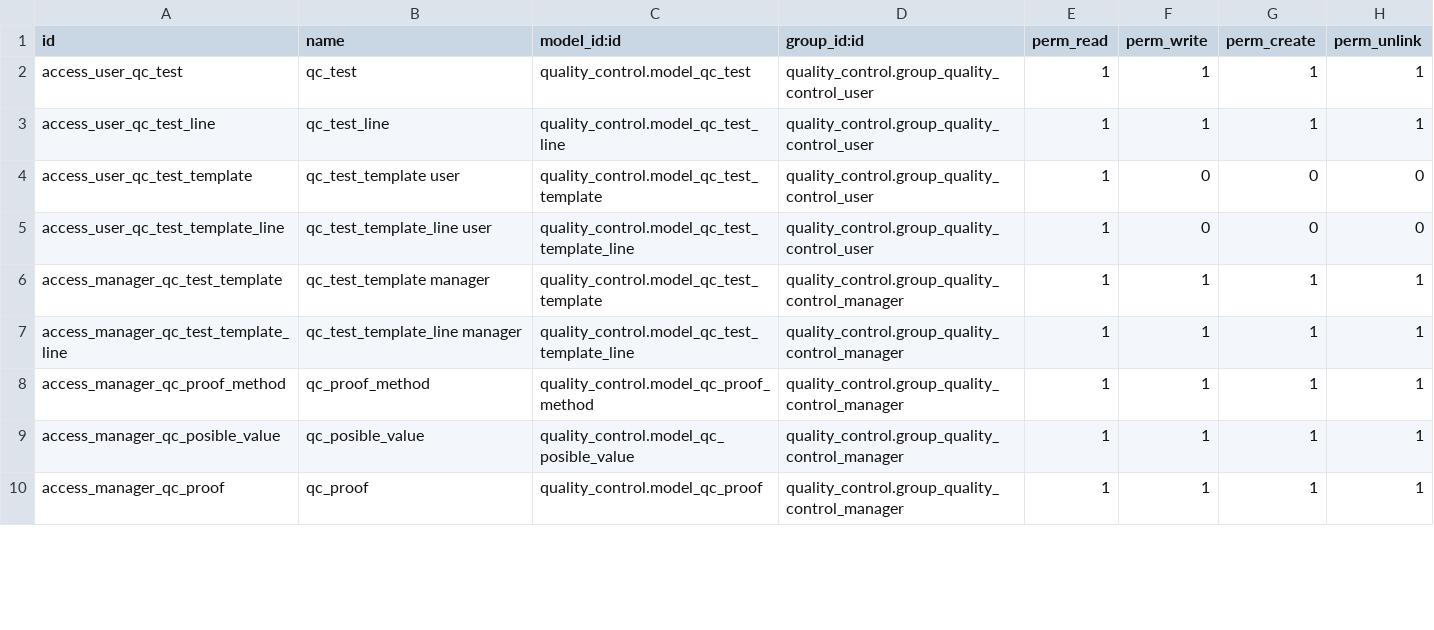
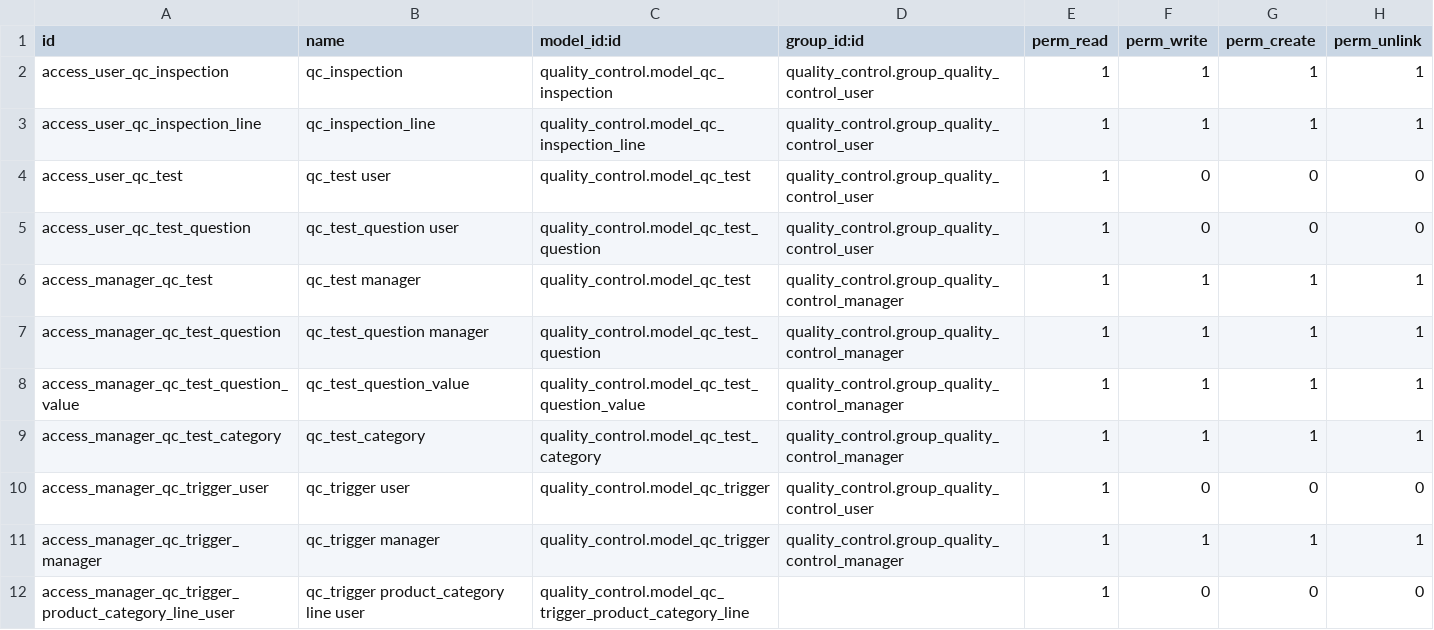
Before and after one commit to akretion/manufacture, a CSV file: quality_control/security/ir.model.access.csv, drawn as a sheet; only a part is shown; the diff covers the shown part only.

Commit message:
quality_control: Total refactorization with new API, README files, and new concepts. * Triggers for product category * ACLs * Tolerances in questions * one2many copyable * Fix some views * Error on same tolerance * Colors on inspection lines * Unify inspection header data assignment in set_test method * key name in set_test * Change icon set

```diff
--- a/quality_control/security/ir.model.access.csv
+++ b/quality_control/security/ir.model.access.csv
@@ -1,10 +1,12 @@
 id,name,model_id:id,group_id:id,perm_read,perm_write,perm_create,perm_unlink
-access_user_qc_test,qc_test,quality_control.model_qc_test,quality_control.group_quality_control_user,1,1,1,1
-access_user_qc_test_line,qc_test_line,quality_control.model_qc_test_line,quality_control.group_quality_control_user,1,1,1,1
-access_user_qc_test_template,qc_test_template user,quality_control.model_qc_test_template,quality_control.group_quality_control_user,1,0,0,0
-access_user_qc_test_template_line,qc_test_template_line user,quality_control.model_qc_test_template_line,quality_control.group_quality_control_user,1,0,0,0
-access_manager_qc_test_template,qc_test_template manager,quality_control.model_qc_test_template,quality_control.group_quality_control_manager,1,1,1,1
-access_manager_qc_test_template_line,qc_test_template_line manager,quality_control.model_qc_test_template_line,quality_control.group_quality_control_manager,1,1,1,1
-access_manager_qc_proof_method,qc_proof_method,quality_control.model_qc_proof_method,quality_control.group_quality_control_manager,1,1,1,1
-access_manager_qc_posible_value,qc_posible_value,quality_control.model_qc_posible_value,quality_control.group_quality_control_manager,1,1,1,1
-access_manager_qc_proof,qc_proof,quality_control.model_qc_proof,quality_control.group_quality_control_manager,1,1,1,1
+access_user_qc_inspection,qc_inspection,quality_control.model_qc_inspection,quality_control.group_quality_control_user,1,1,1,1
+access_user_qc_inspection_line,qc_inspection_line,quality_control.model_qc_inspection_line,quality_control.group_quality_control_user,1,1,1,1
+access_user_qc_test,qc_test user,quality_control.model_qc_test,quality_control.group_quality_control_user,1,0,0,0
+access_user_qc_test_question,qc_test_question user,quality_control.model_qc_test_question,quality_control.group_quality_control_user,1,0,0,0
+access_manager_qc_test,qc_test manager,quality_control.model_qc_test,quality_control.group_quality_control_manager,1,1,1,1
+access_manager_qc_test_question,qc_test_question manager,quality_control.model_qc_test_question,quality_control.group_quality_control_manager,1,1,1,1
+access_manager_qc_test_question_value,qc_test_question_value,quality_control.model_qc_test_question_value,quality_control.group_quality_control_manager,1,1,1,1
+access_manager_qc_test_category,qc_test_category,quality_control.model_qc_test_category,quality_control.group_quality_control_manager,1,1,1,1
+access_manager_qc_trigger_user,qc_trigger user,quality_control.model_qc_trigger,quality_control.group_quality_control_user,1,0,0,0
+access_manager_qc_trigger_manager,qc_trigger manager,quality_control.model_qc_trigger,quality_control.group_quality_control_manager,1,1,1,1
+access_manager_qc_trigger_product_category_line_user,qc_trigger product_category line user,quality_control.model_qc_trigger_product_category_line,,1,0,0,0
```
Also changed, not shown: 2 added rows and 12 edited cells elsewhere in this file, 30 other files.
